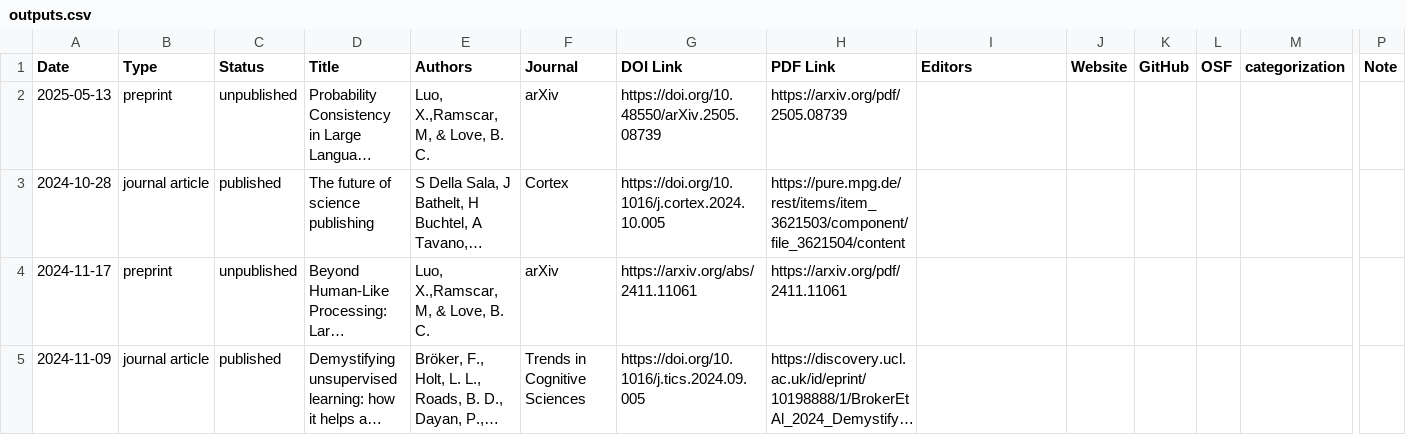
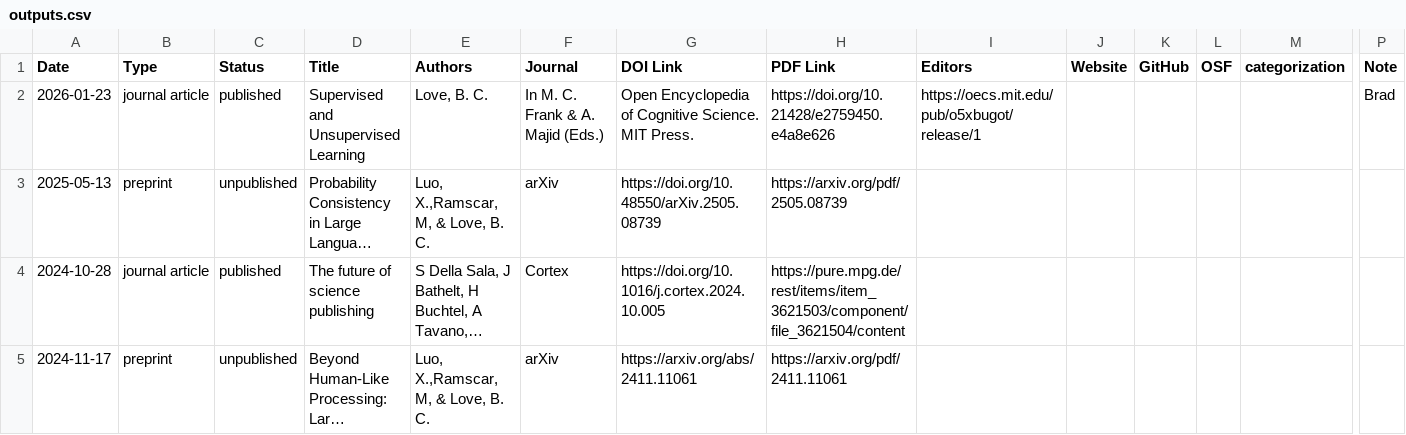
Before and after one commit to lovebc/lovebc.github.io, a CSV file: _data/outputs.csv, drawn as a sheet; only a part is shown, gaps mark what is left out; the shorter side is filled out with more unchanged rows; long unchanged cells end in …; rows hold the shown columns only; the diff names each change by its address in the sheet, - before the commit and + after, or states it on an @@ line.

Commit message:
Update outputs.csv

```diff
--- a/_data/outputs.csv
+++ b/_data/outputs.csv
+row 2: 2026-01-23 | journal article | published | Supervised and Unsupervised Learning | Love, B. C. | In M. C. Frank & A. Majid (Eds.) | Open Encyclopedia of Cognitive Science. MIT Press. | https://doi.org/10.21428/e2759450.e4a8e626 | https://oecs.mit.edu/pub/o5xbugot/release/1 |  |  |  |  | Brad
```
